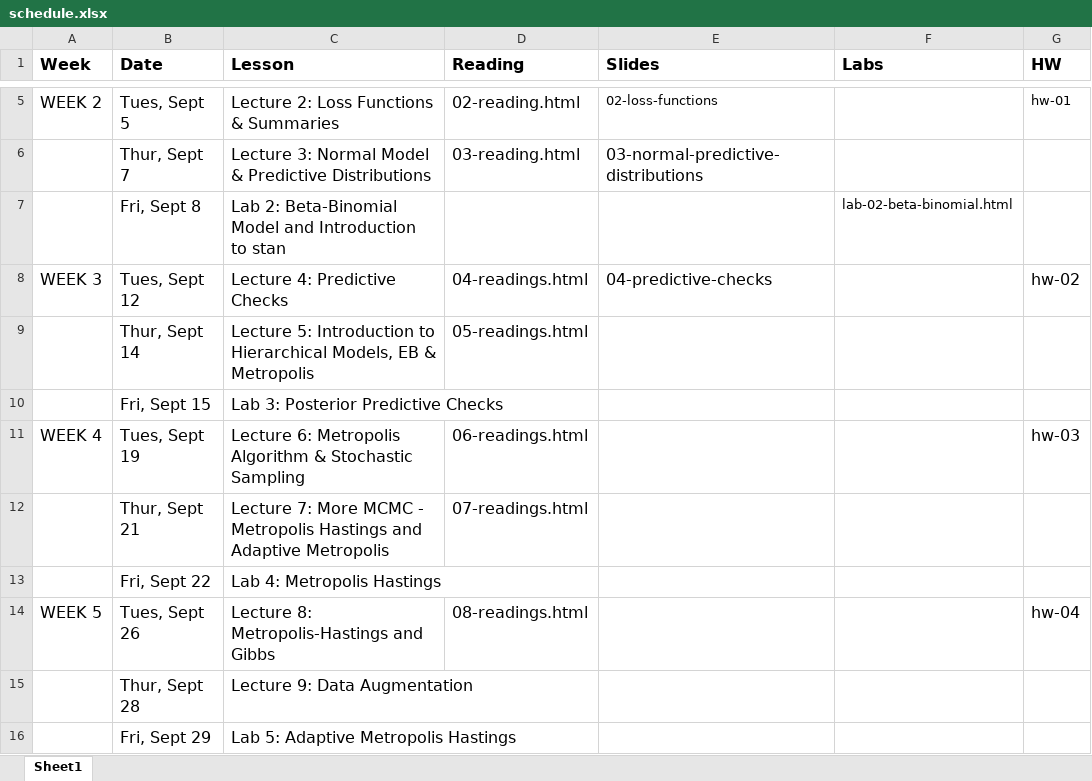
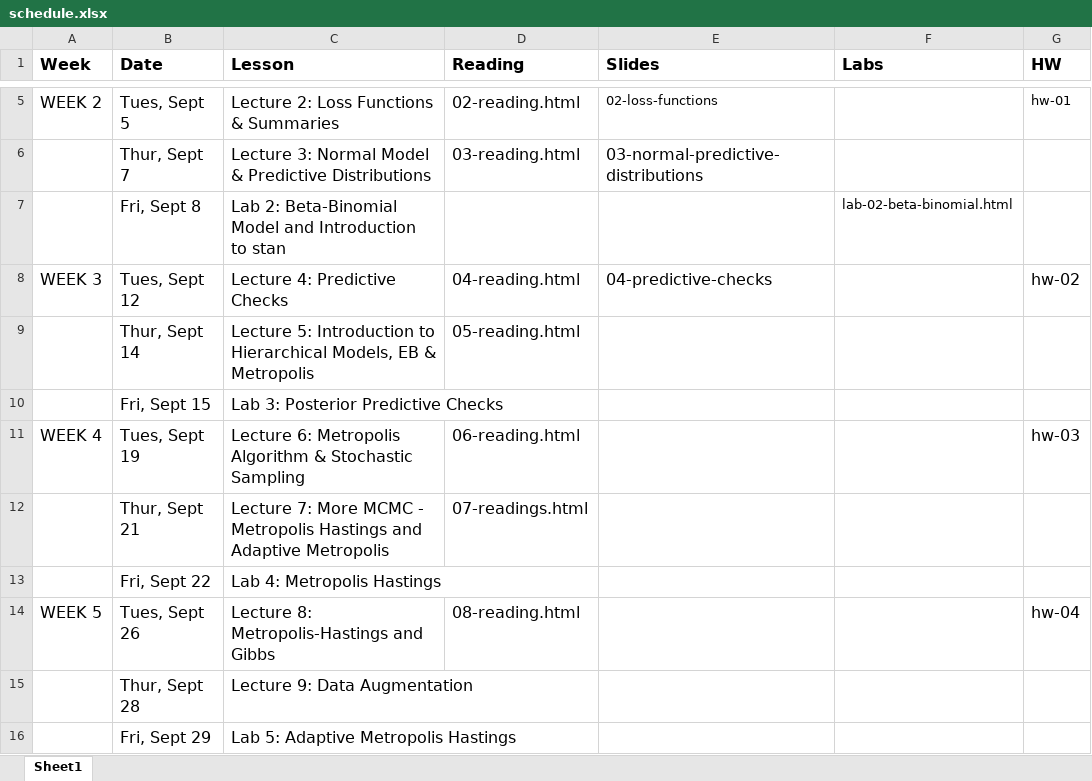
Before and after one commit to STA702-F23/website, an Excel workbook: schedule.xlsx, sheet Sheet1, drawn as a sheet; only a part is shown, gaps mark what is left out; values as stored, in another font and other column widths than the file's, no borders; the diff names each change by its address in the sheet, - before the commit and + after, or states it on an @@ line.

Commit message:
fix typos in slides fix links to readings

```diff
--- a/schedule.xlsx (sheet Sheet1)
+++ b/schedule.xlsx (sheet Sheet1)
-D8 (Reading): 04-readings.html
+D8 (Reading): 04-reading.html
-D9 (Reading): 05-readings.html
+D9 (Reading): 05-reading.html
-D11 (Reading): 06-readings.html
+D11 (Reading): 06-reading.html
-D14 (Reading): 08-readings.html
+D14 (Reading): 08-reading.html
```
Also changed, not shown: 10 other files.
